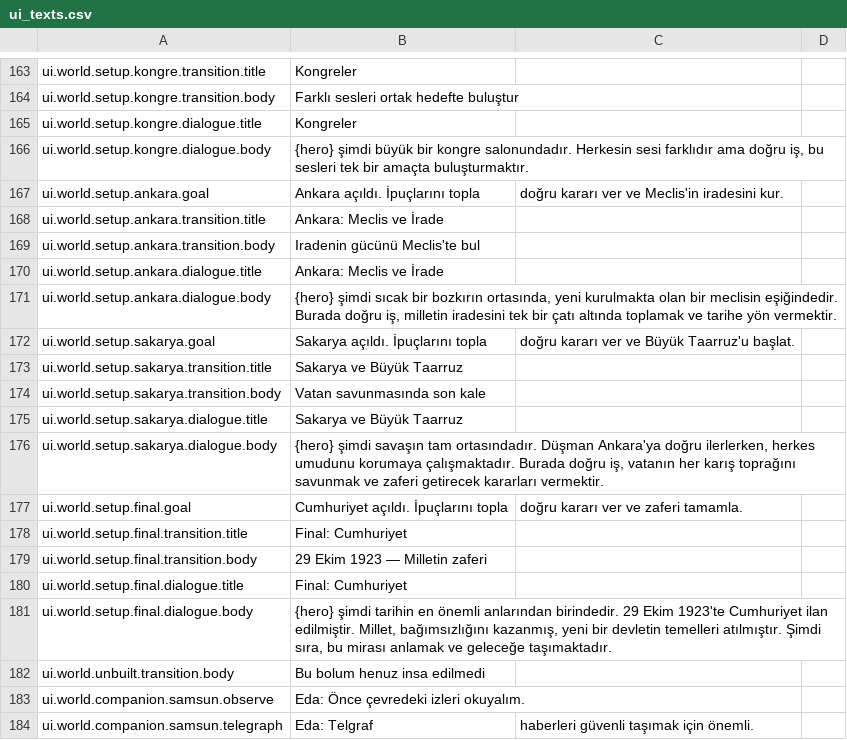
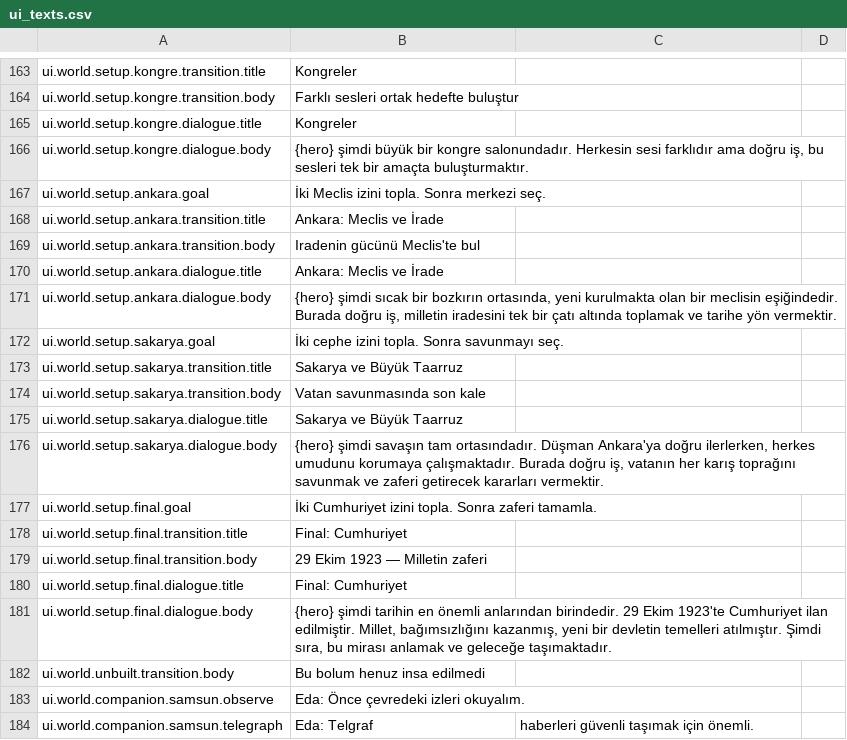
Before and after one commit to ayktbrkk/MM-AE, a CSV file: translations/ui_texts.csv, drawn as a sheet; only a part is shown, gaps mark what is left out.

```diff
--- a/translations/ui_texts.csv
+++ b/translations/ui_texts.csv
@@ -168,3 +168,3 @@ ui.world.setup.kongre.dialogue.title,Kongreler
 ui.world.setup.kongre.dialogue.body,"{hero} şimdi büyük bir kongre salonundadır. Herkesin sesi farklıdır ama doğru iş, bu sesleri tek bir amaçta buluşturmaktır."
-ui.world.setup.ankara.goal,Ankara açıldı. İpuçlarını topla, doğru kararı ver ve Meclis'in iradesini kur.
+ui.world.setup.ankara.goal,İki Meclis izini topla. Sonra merkezi seç.
 ui.world.setup.ankara.transition.title,Ankara: Meclis ve İrade
@@ -173,3 +173,3 @@ ui.world.setup.ankara.dialogue.title,Ankara: Meclis ve İrade
 ui.world.setup.ankara.dialogue.body,"{hero} şimdi sıcak bir bozkırın ortasında, yeni kurulmakta olan bir meclisin eşiğindedir. Burada doğru iş, milletin iradesini tek bir çatı altında toplamak ve tarihe yön vermektir."
-ui.world.setup.sakarya.goal,Sakarya açıldı. İpuçlarını topla, doğru kararı ver ve Büyük Taarruz'u başlat.
+ui.world.setup.sakarya.goal,İki cephe izini topla. Sonra savunmayı seç.
 ui.world.setup.sakarya.transition.title,Sakarya ve Büyük Taarruz
@@ -178,3 +178,3 @@ ui.world.setup.sakarya.dialogue.title,Sakarya ve Büyük Taarruz
 ui.world.setup.sakarya.dialogue.body,"{hero} şimdi savaşın tam ortasındadır. Düşman Ankara'ya doğru ilerlerken, herkes umudunu korumaya çalışmaktadır. Burada doğru iş, vatanın her karış toprağını savunmak ve zaferi getirecek kararları vermektir."
-ui.world.setup.final.goal,Cumhuriyet açıldı. İpuçlarını topla, doğru kararı ver ve zaferi tamamla.
+ui.world.setup.final.goal,İki Cumhuriyet izini topla. Sonra zaferi tamamla.
 ui.world.setup.final.transition.title,Final: Cumhuriyet
```
Also changed, not shown: 10 other files.
